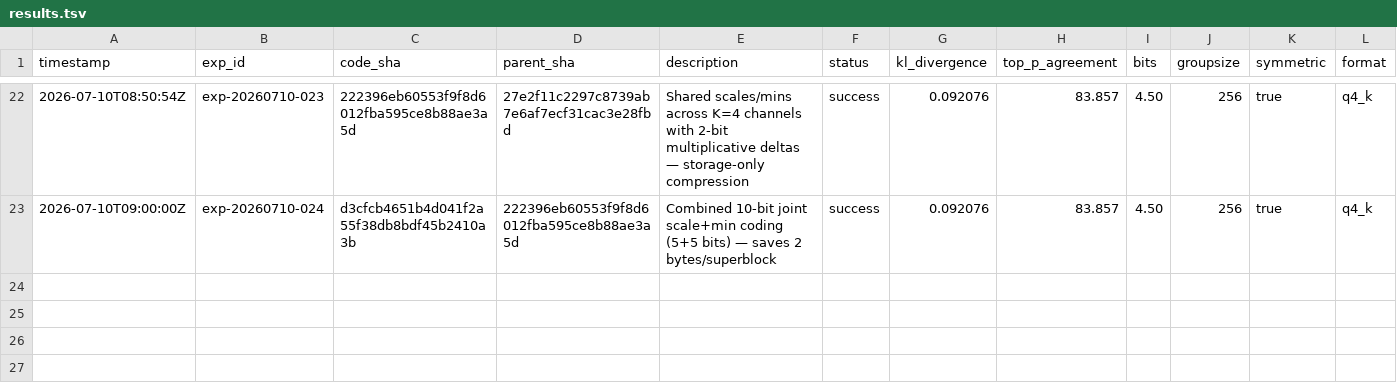
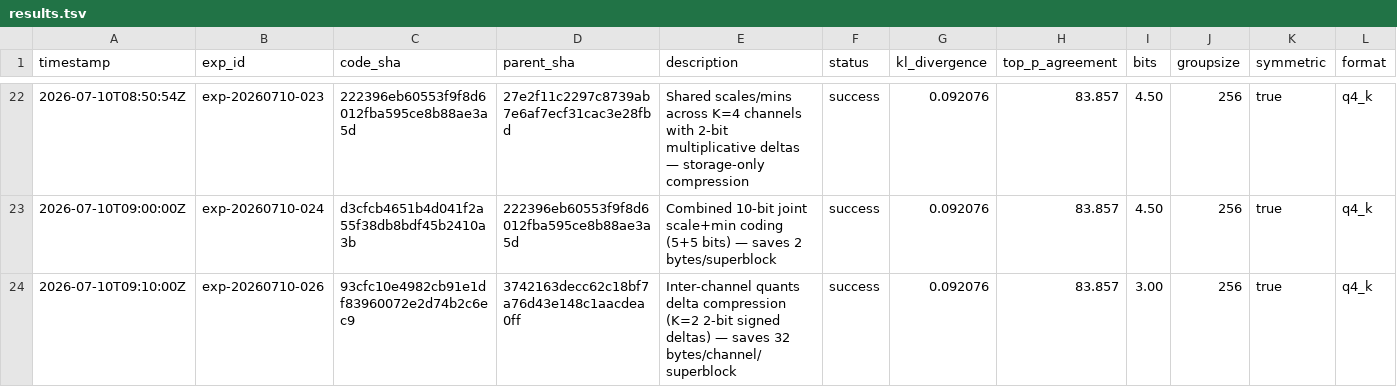
Before and after one commit to vektorprime/AutoQuant, a TSV file: results.tsv, drawn as a sheet; only a part is shown, gaps mark what is left out; rows hold the shown columns only; the diff names each change by its address in the sheet, - before the commit and + after, or states it on an @@ line.

Commit message:
record: inter-channel quants delta K=2 (KL=0.092076, top-P=83.857%) → 301.9 MB NEW BEST

```diff
--- a/results.tsv
+++ b/results.tsv
+row 24: 2026-07-10T09:10:00Z | exp-20260710-026 | 93cfc10e4982cb91e1df83960072e2d74b2c6ec9 | 3742163decc62c18bf7a76d43e148c1aacdea0ff | Inter-channel quants delta compression (K=2 2-bit signed deltas) — saves 32 bytes/channel/superblock | success | 0.092076 | 83.857 | 3.00 | 256 | true | q4_k
```
Also changed, not shown: 2 other files.
